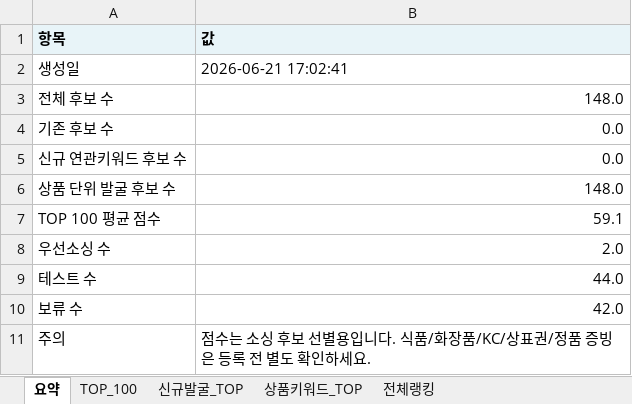
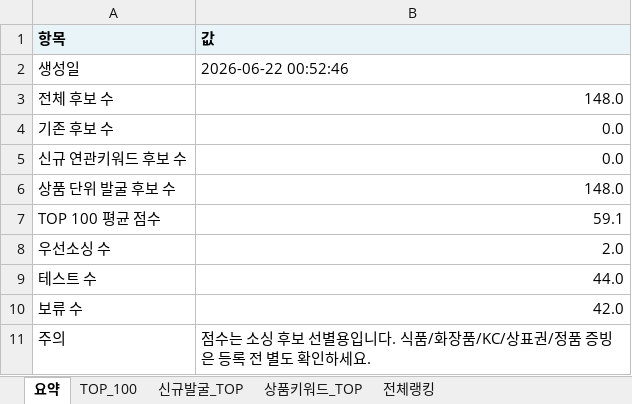
Before and after one commit to tokyonyang/soursing_item, an Excel workbook: dashboard_data/latest_sourcing_rank.xlsx, sheet 요약, drawn as a sheet; values as stored, in another font and other column widths than the file's, no borders; the diff names each change by its address in the sheet, - before the commit and + after, or states it on an @@ line.

```diff
--- a/dashboard_data/latest_sourcing_rank.xlsx (sheet 요약)
+++ b/dashboard_data/latest_sourcing_rank.xlsx (sheet 요약)
-B2 (값): 2026-06-21 17:02:41
+B2 (값): 2026-06-22 00:52:46
```
Also changed, not shown: sheet 전체랭킹, sheet 상품키워드_TOP, sheet TOP_100, 3 other files.
